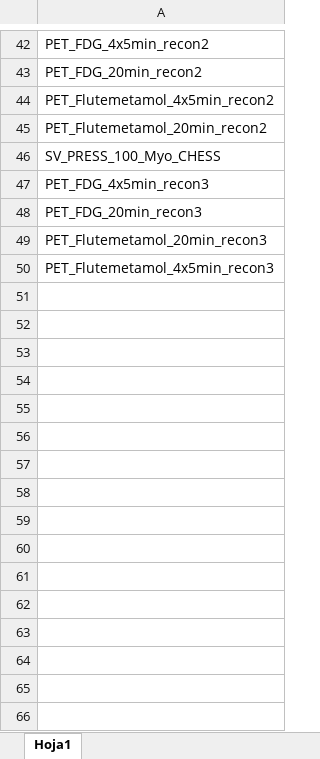
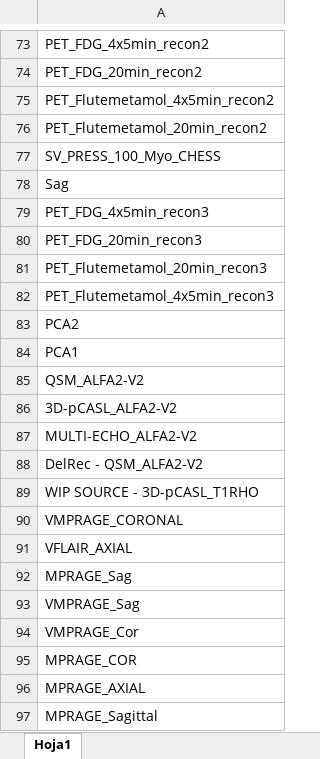
Before and after one commit to XNAT-Dashboards/XNAT-Dashboards, an Excel workbook: whitelist.xlsx, sheet Hoja1, drawn as a sheet; only a part is shown, gaps mark what is left out; values as stored, in another font and other column widths than the file's, no borders; the diff covers the shown part only; the diff names each change by its address in the sheet, - before the commit and + after, or states it on an @@ line.

```diff
--- a/whitelist.xlsx (sheet Hoja1)
+++ b/whitelist.xlsx (sheet Hoja1)
+row 78: Sag
+row 83: PCA2
+row 84: PCA1
+row 85: QSM_ALFA2-V2
+row 86: 3D-pCASL_ALFA2-V2
+row 87: MULTI-ECHO_ALFA2-V2
+row 88: DelRec - QSM_ALFA2-V2
+row 89: WIP SOURCE - 3D-pCASL_T1RHO
+row 90: VMPRAGE_CORONAL
+row 91: VFLAIR_AXIAL
+row 92: MPRAGE_Sag
+row 93: VMPRAGE_Sag
+row 94: VMPRAGE_Cor
+row 95: MPRAGE_COR
+row 96: MPRAGE_AXIAL
+row 97: MPRAGE_Sagittal
```
Also changed, not shown: 78 added rows elsewhere in this sheet.
